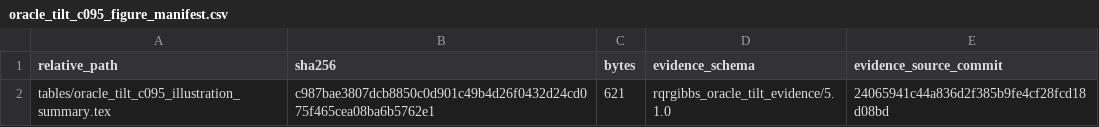
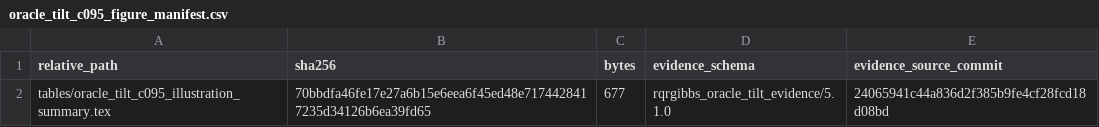
Before and after one commit to AntonioAPDL/RQR-GIBBS, a CSV file: figures/generated/oracle_tilt_c095_figure_manifest.csv, drawn as a sheet.

```diff
--- a/figures/generated/oracle_tilt_c095_figure_manifest.csv
+++ b/figures/generated/oracle_tilt_c095_figure_manifest.csv
@@ -1,2 +1,2 @@
 "relative_path","sha256","bytes","evidence_schema","evidence_source_commit"
-"tables/oracle_tilt_c095_illustration_summary.tex","c987bae3807dcb8850c0d901c49b4d26f0432d24cd075f465cea08ba6b5762e1",621,"rqrgibbs_oracle_tilt_evidence/5.1.0","24065941c44a836d2f385b9fe4cf28fcd18d08bd"
+"tables/oracle_tilt_c095_illustration_summary.tex","70bbdfa46fe17e27a6b15e6eea6f45ed48e7174428417235d34126b6ea39fd65",677,"rqrgibbs_oracle_tilt_evidence/5.1.0","24065941c44a836d2f385b9fe4cf28fcd18d08bd"
```
Also changed, not shown: figures/generated/rqr_theory_figure_provenance.csv, 5 other files.
